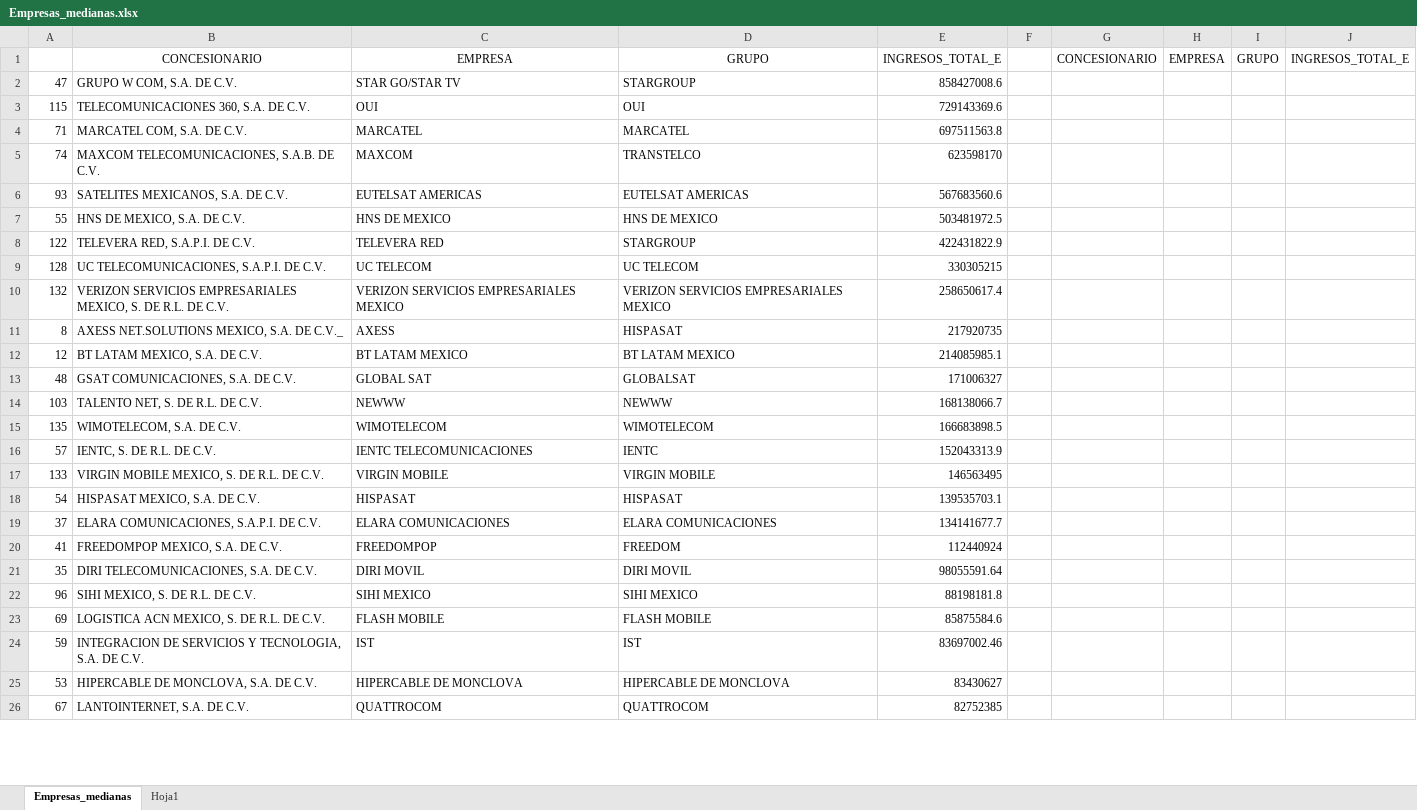
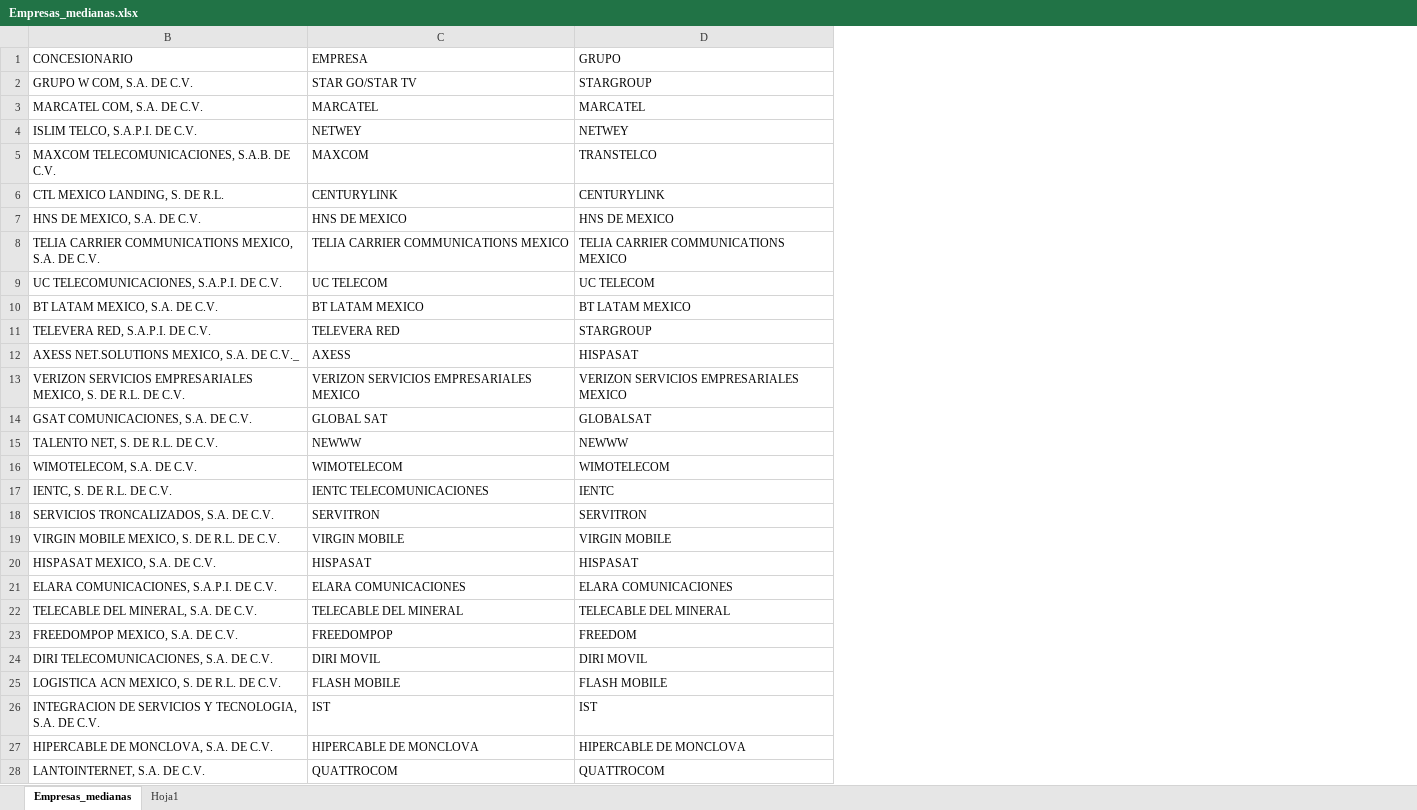
Before and after one commit to RodGuarneros/BiasAnalysis, an Excel workbook: Empresas_medianas.xlsx, sheet Empresas_medianas, drawn as a sheet; only a part is shown; values as stored, in another font and other column widths than the file's, no borders; table styles not drawn; removed rows and columns are numbered as before the commit, all else as after; the diff covers the shown part only; the diff names each change by its address in the sheet, - before the commit and + after, or states it on an @@ line.

```diff
--- a/Empresas_medianas.xlsx (sheet Empresas_medianas)
+++ b/Empresas_medianas.xlsx (sheet Empresas_medianas)
@@ column A hidden, row 2: 47; rows 4-5: 71 | 74; rows 7-8: 55 | 122; row 10: 132; rows 13-21: 48 | 103 | 135 | 57 | 133 | 54 | 37 | 41 | 35; rows 23-26: 69 | 59 | 53 | 67 @@
@@ column E (INGRESOS_TOTAL_E) hidden, row 2: 858427008.6; rows 4-5: 697511563.8 | 623598170; rows 7-8: 503481972.5 | 422431822.9; row 10: 258650617.4; rows 13-21: 171006327 | 168138066.7 | 166683898.5 | 152043313.9 | 146563495 | 139535703.1 | 134141677.7 | 112440924 | 98055591.64; rows 23-26: 85875584.6 | 83697002.46 | 83430627 | 82752385 @@
-column F, empty
-column G (CONCESIONARIO), empty
-column H (EMPRESA), empty
-column I (GRUPO), empty
-column J (INGRESOS_TOTAL_E), empty
-B1:D1 alignment: center
+B1:D1 alignment: left
-row 3: 115 | TELECOMUNICACIONES 360, S.A. DE C.V. | OUI | OUI | 729143369.6
+row 4: ISLIM TELCO, S.A.P.I. DE C.V. | NETWEY | NETWEY
-row 6: 93 | SATELITES MEXICANOS, S.A. DE C.V. | EUTELSAT AMERICAS | EUTELSAT AMERICAS | 567683560.6
+row 6: CTL MEXICO LANDING, S. DE R.L. | CENTURYLINK | CENTURYLINK
+row 8: TELIA CARRIER COMMUNICATIONS MEXICO, S.A. DE C.V. | TELIA CARRIER COMMUNICATIONS MEXICO | TELIA CARRIER COMMUNICATIONS MEXICO
@@ row 12 moved to row 10: BT LATAM MEXICO, S.A. DE C.V. @@
@@ row 11 moved to row 12: AXESS NET.SOLUTIONS MEXICO, S.A. DE C.V.… @@
+row 18: SERVICIOS TRONCALIZADOS, S.A. DE C.V. | SERVITRON | SERVITRON
+row 22: TELECABLE DEL MINERAL, S.A. DE C.V. | TELECABLE DEL MINERAL | TELECABLE DEL MINERAL
-row 22: 96 | SIHI MEXICO, S. DE R.L. DE C.V. | SIHI MEXICO | SIHI MEXICO | 88198181.8
```
Also changed, not shown: 5 added rows and 1 edited cell elsewhere in this sheet, sheet Hoja1, hidden cells, Clusters_totales3.xlsx, Empresas_grandes.xlsx, 14 other files.
